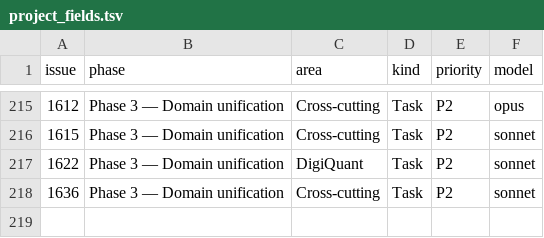
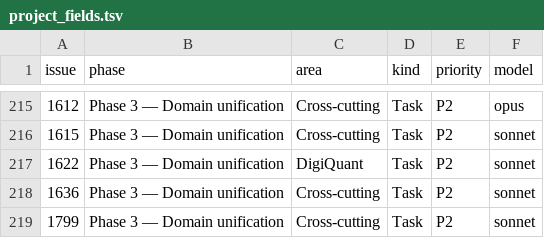
Before and after one commit to digithings-ai/digithings, a TSV file: scripts/project_fields.tsv, drawn as a sheet; only a part is shown, gaps mark what is left out.

```diff
--- a/scripts/project_fields.tsv
+++ b/scripts/project_fields.tsv
@@ -218 +218,2 @@ issue	phase	area	kind	priority	model
 1636	Phase 3 — Domain unification	Cross-cutting	Task	P2	sonnet
+1799	Phase 3 — Domain unification	Cross-cutting	Task	P2	sonnet
```
